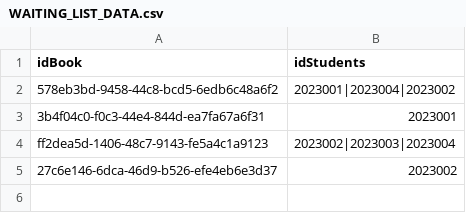
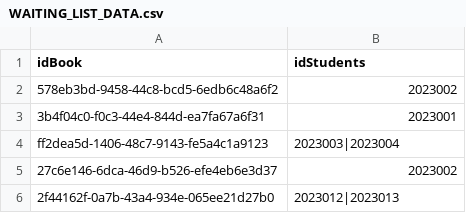
Before and after one commit to smidori/Library, a CSV file: src/files/WAITING_LIST_DATA.csv, drawn as a sheet.

Commit message:
add remove from waiting list, add field email when load from file and fix bugs

```diff
--- a/src/files/WAITING_LIST_DATA.csv
+++ b/src/files/WAITING_LIST_DATA.csv
@@ -1,5 +1,6 @@
 idBook,idStudents
-578eb3bd-9458-44c8-bcd5-6edb6c48a6f2,2023001|2023004|2023002
+578eb3bd-9458-44c8-bcd5-6edb6c48a6f2,2023002
 3b4f04c0-f0c3-44e4-844d-ea7fa67a6f31,2023001
-ff2dea5d-1406-48c7-9143-fe5a4c1a9123,2023002|2023003|2023004
+ff2dea5d-1406-48c7-9143-fe5a4c1a9123,2023003|2023004
 27c6e146-6dca-46d9-b526-efe4eb6e3d37,2023002
+2f44162f-0a7b-43a4-934e-065ee21d27b0,2023012|2023013
```
Also changed, not shown: 14 other files.
